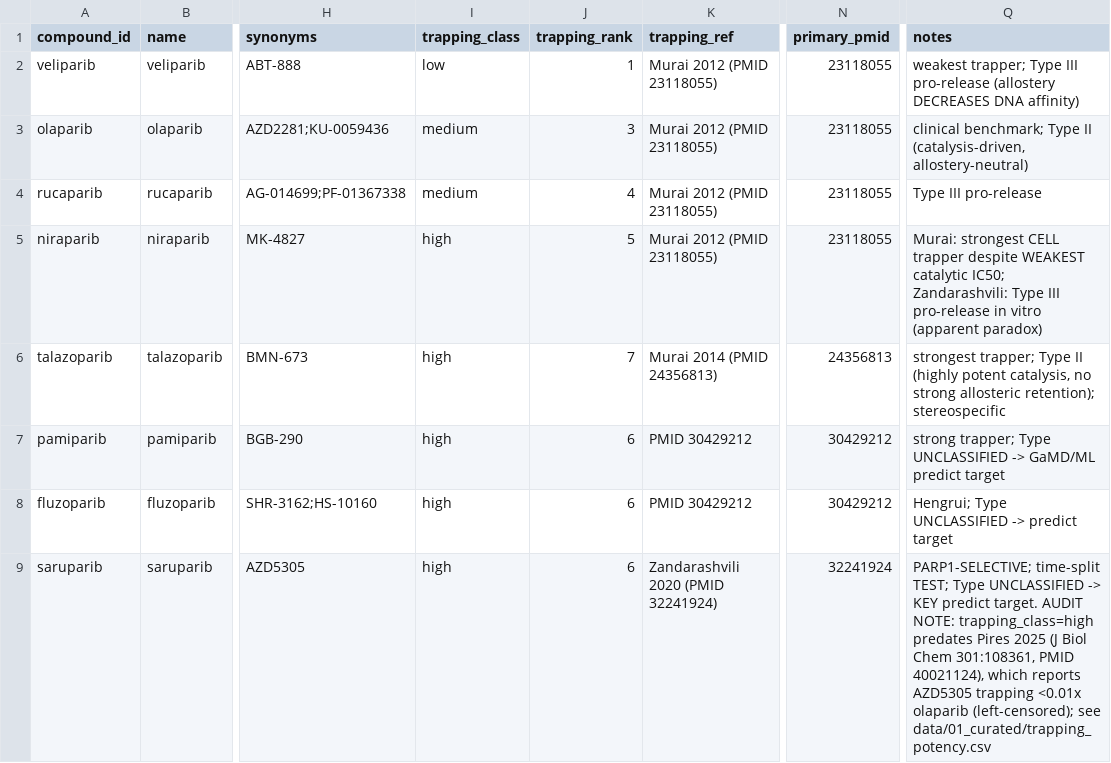
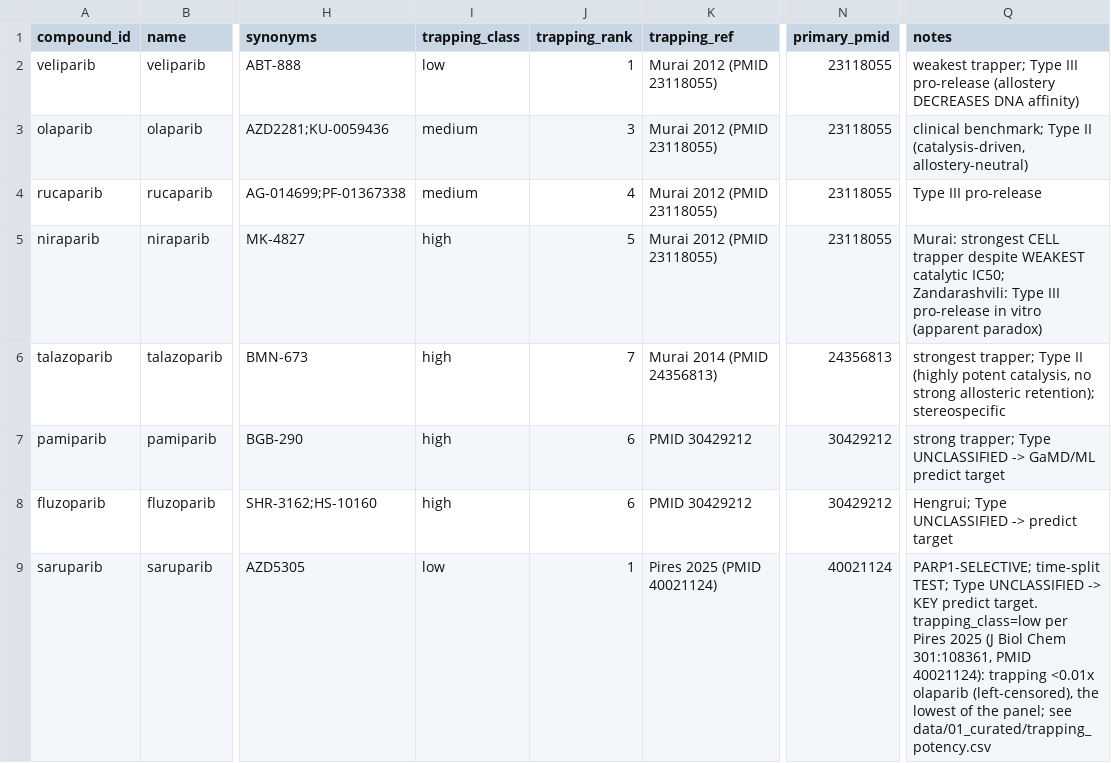
Before and after one commit to tjogzt/PARPi-GaMD, a CSV file: data/01_curated/seed_ligands.csv, drawn as a sheet; only a part is shown, gaps mark what is left out; the diff names each change by its address in the sheet, - before the commit and + after, or states it on an @@ line.

Commit message:
seed 数据集 AZD5305 trapping 标签修正为 low(Pires 2025,<0.01x 左删失); 18 脚本硬断言稿件 Table 4 聚合值

```diff
--- a/data/01_curated/seed_ligands.csv
+++ b/data/01_curated/seed_ligands.csv
-I9 (trapping_class): high
+I9 (trapping_class): low
-J9 (trapping_rank): 6
+J9 (trapping_rank): 1
-K9 (trapping_ref): Zandarashvili 2020 (PMID 32241924)
+K9 (trapping_ref): Pires 2025 (PMID 40021124)
-N9 (primary_pmid): 32241924
+N9 (primary_pmid): 40021124
-Q9 (notes): …predict target. AUDIT NOTE: trapping_class=high predates Pires 2025 (J Biol Chem 301:108361, PMID 40021124), which reports AZD5305 trapping <0.01x olaparib (left-censored); see data/01_curated/trapping_potency.csv
+Q9 (notes): …predict target. trapping_class=low per Pires 2025 (J Biol Chem 301:108361, PMID 40021124): trapping <0.01x olaparib (left-censored), the lowest of the panel; see data/01_curated/trapping_potency.csv
```
Also changed, not shown: data/01_curated/trapping_seed_dataset.csv, 1 other file.
